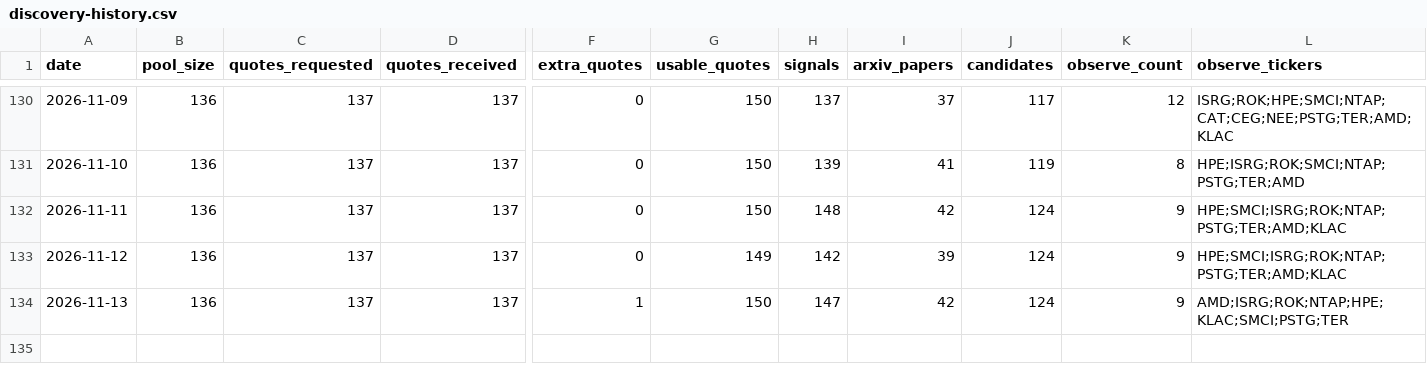
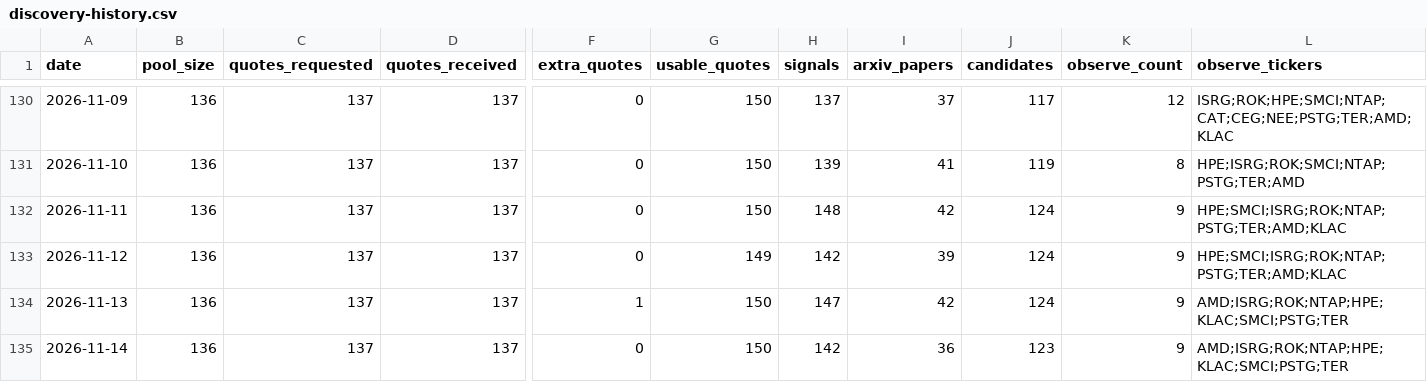
Before and after one commit to Davidgu1994/ai-stock-pool, a CSV file: discovery-history.csv, drawn as a sheet; only a part is shown, gaps mark what is left out; rows hold the shown columns only; the diff names each change by its address in the sheet, - before the commit and + after, or states it on an @@ line.

```diff
--- a/discovery-history.csv
+++ b/discovery-history.csv
+row 135: 2026-11-14 | 136 | 137 | 137 | 0 | 150 | 142 | 36 | 123 | 9 | AMD;ISRG;ROK;NTAP;HPE;KLAC;SMCI;PSTG;TER
```
Also changed, not shown: discovery-candidates.csv, 3 other files.
